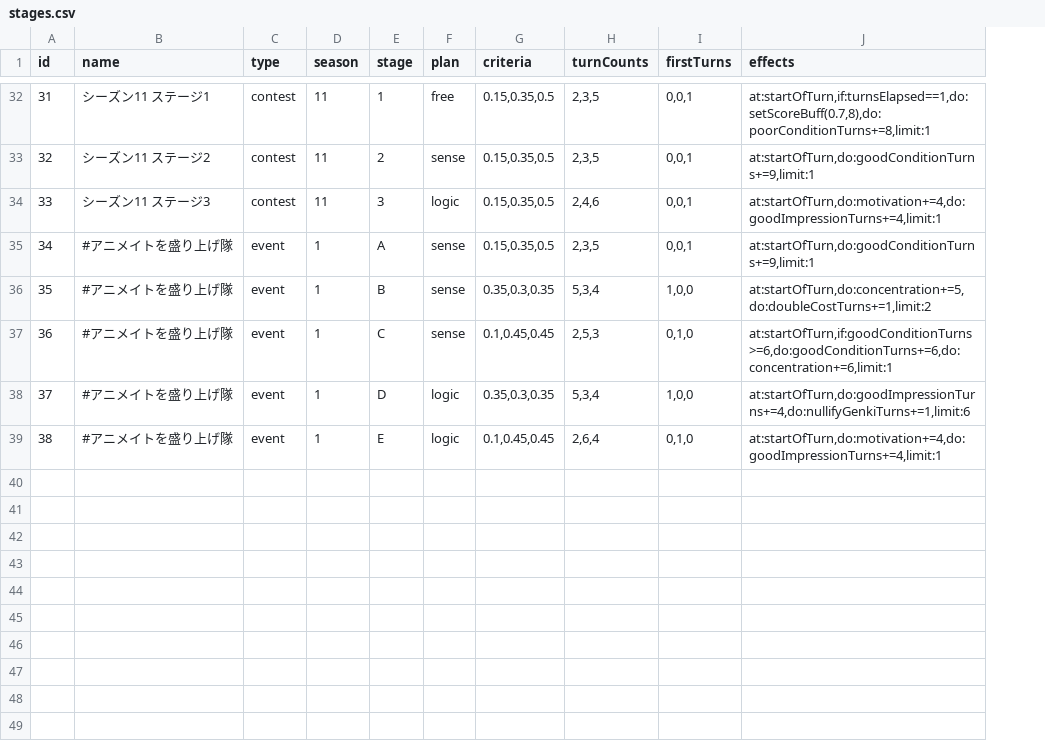
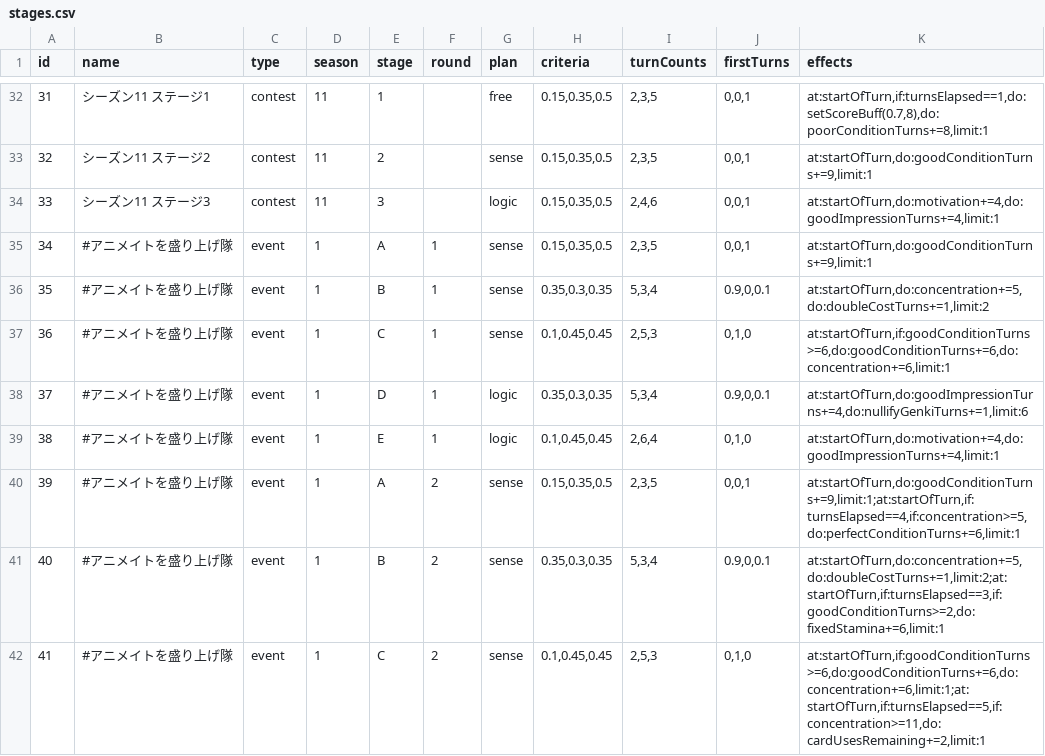
Before and after one commit to surisuririsu/gakumas-data, a CSV file: csv/stages.csv, drawn as a sheet; only a part is shown, gaps mark what is left out; addresses are those after the commit; the diff covers the shown part only; the diff names each change by its address in the sheet, - before the commit and + after, or states it on an @@ line.

Commit message:
Add more stages from animate event

```diff
--- a/csv/stages.csv
+++ b/csv/stages.csv
+column F (round), rows 35-39: all 1
-J36 (firstTurns): 1,0,0
+J36 (firstTurns): 0.9,0,0.1
-J38 (firstTurns): 1,0,0
+J38 (firstTurns): 0.9,0,0.1
+row 40: 39 | #アニメイトを盛り上げ隊 | event | 1 | A | 2 | sense | 0.15,0.35,0.5 | 2,3,5 | 0,0,1 | at:startOfTurn,do:goodConditionTurns+=9,limit:1;at:startOfTurn,if:turnsElapsed==4,if:concentration>=5,do:perfectConditionTurns+=6,limit:1
+row 41: 40 | #アニメイトを盛り上げ隊 | event | 1 | B | 2 | sense | 0.35,0.3,0.35 | 5,3,4 | 0.9,0,0.1 | at:startOfTurn,do:concentration+=5,do:doubleCostTurns+=1,limit:2;at:startOfTurn,if:turnsElapsed==3,if:goodConditionTurns>=2,do:fixedStamina+=6,limit:1
+row 42: 41 | #アニメイトを盛り上げ隊 | event | 1 | C | 2 | sense | 0.1,0.45,0.45 | 2,5,3 | 0,1,0 | at:startOfTurn,if:goodConditionTurns>=6,do:goodConditionTurns+=6,do:concentration+=6,limit:1;at:startOfTurn,if:turnsElapsed==5,if:concentration>=11,do:cardUsesRemaining+=2,limit:1
```
Also changed, not shown: 7 added rows elsewhere in this file, 7 other files.
